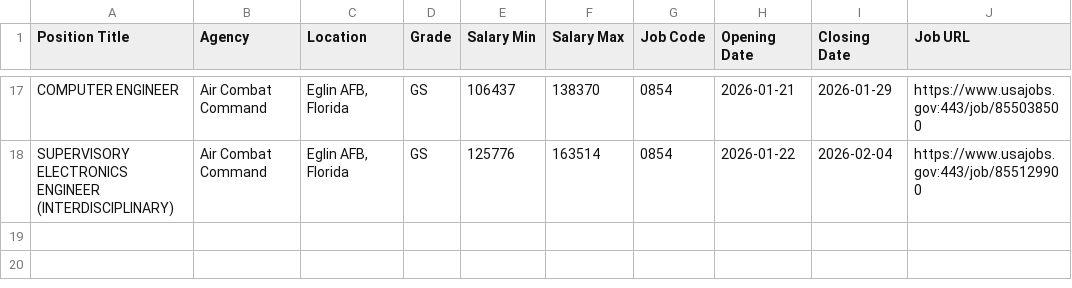
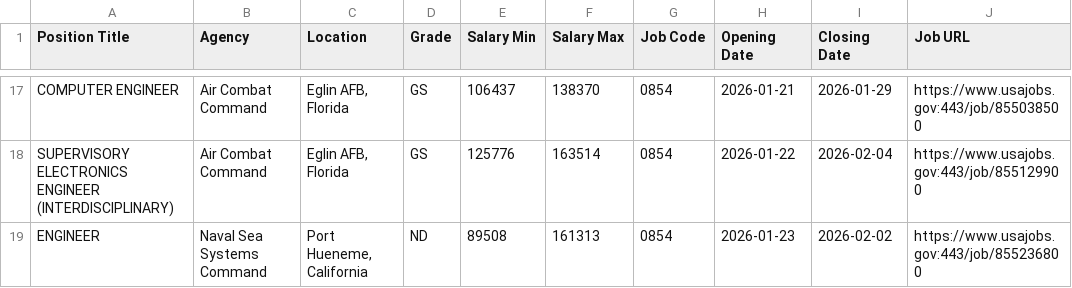
Before and after one commit to fartbagxp/fedjobs, a CSV file: data/raw/active_0854_jobs.csv, drawn as a sheet; only a part is shown, gaps mark what is left out.

```diff
--- a/data/raw/active_0854_jobs.csv
+++ b/data/raw/active_0854_jobs.csv
@@ -18 +18,2 @@ COMPUTER ENGINEER,Air Combat Command,"Eglin AFB, Florida",GS,106437,138370,0854,
 SUPERVISORY ELECTRONICS ENGINEER (INTERDISCIPLINARY),Air Combat Command,"Eglin AFB, Florida",GS,125776,163514,0854,2026-01-22,2026-02-04,https://www.usajobs.gov:443/job/855129900
+ENGINEER,Naval Sea Systems Command,"Port Hueneme, California",ND,89508,161313,0854,2026-01-23,2026-02-02,https://www.usajobs.gov:443/job/855236800
```
Also changed, not shown: data/raw/active_1550_jobs.csv, data/raw/active_1560_jobs.csv, 3 other files.
